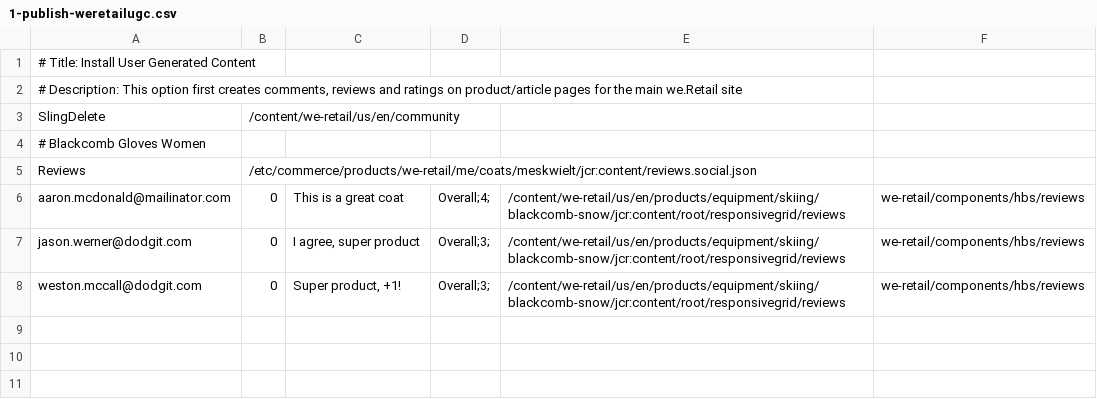
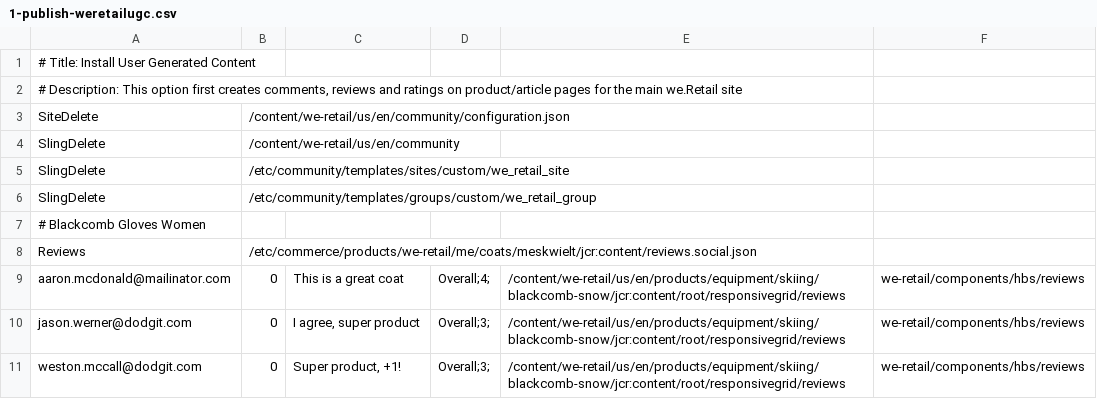
Before and after one commit to isabella232/aem-sample-we-retail-commons, a CSV file: ui.content/src/main/content/jcr_root/etc/community/we-retail/1-publish-weretailugc.csv, drawn as a sheet; the diff names each change by its address in the sheet, - before the commit and + after, or states it on an @@ line.

```diff
--- a/ui.content/src/main/content/jcr_root/etc/community/we-retail/1-publish-weretailugc.csv
+++ b/ui.content/src/main/content/jcr_root/etc/community/we-retail/1-publish-weretailugc.csv
+row 3: SiteDelete | /content/we-retail/us/en/community/configuration.json
+row 5: SlingDelete | /etc/community/templates/sites/custom/we_retail_site
+row 6: SlingDelete | /etc/community/templates/groups/custom/we_retail_group
```
Also changed, not shown: ui.content/src/main/content/jcr_root/etc/community/we-retail/3-publish-weretailmembers.csv, ui.content/src/main/content/jcr_root/etc/community/we-retail/4-author-weretailsiteupdate.csv, 5 other files.
